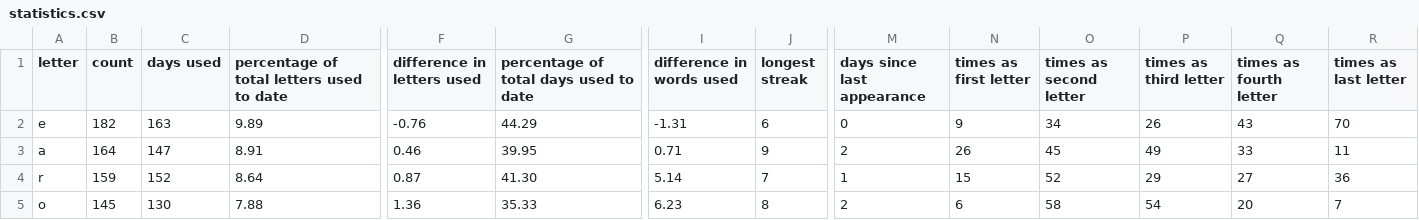
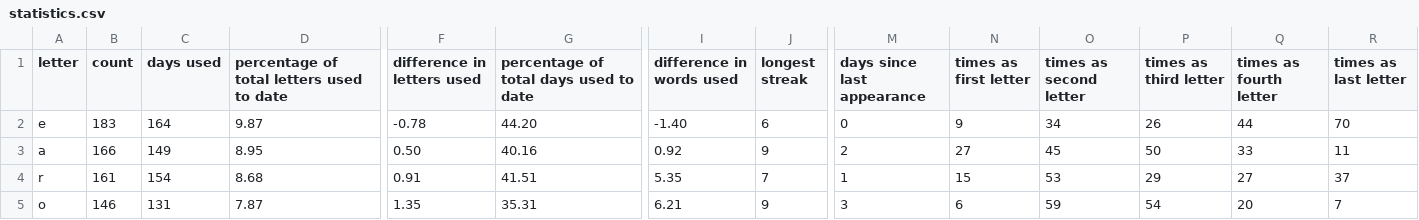
Before and after one commit to eagerterrier/previous-wordle-words, a CSV file: statistics.csv, drawn as a sheet; only a part is shown, gaps mark what is left out; the diff covers the shown part only; the diff names each change by its address in the sheet, - before the commit and + after, or states it on an @@ line.

```diff
--- a/statistics.csv
+++ b/statistics.csv
-B2 (count): 182
+B2 (count): 183
-C2 (days used): 163
+C2 (days used): 164
-D2: 9.89
+D2: 9.87
-F2 (difference in letters used): -0.76
+F2 (difference in letters used): -0.78
-G2: 44.29
+G2: 44.20
-I2 (difference in words used): -1.31
+I2 (difference in words used): -1.40
-Q2 (times as fourth letter): 43
+Q2 (times as fourth letter): 44
-B3 (count): 164
+B3 (count): 166
-C3 (days used): 147
+C3 (days used): 149
-D3: 8.91
+D3: 8.95
-F3 (difference in letters used): 0.46
+F3 (difference in letters used): 0.50
-G3: 39.95
+G3: 40.16
-I3 (difference in words used): 0.71
+I3 (difference in words used): 0.92
-N3 (times as first letter): 26
+N3 (times as first letter): 27
-P3 (times as third letter): 49
+P3 (times as third letter): 50
-B4 (count): 159
+B4 (count): 161
-C4 (days used): 152
+C4 (days used): 154
-D4: 8.64
+D4: 8.68
-F4 (difference in letters used): 0.87
+F4 (difference in letters used): 0.91
-G4: 41.30
+G4: 41.51
-I4 (difference in words used): 5.14
+I4 (difference in words used): 5.35
-O4 (times as second letter): 52
+O4 (times as second letter): 53
-R4 (times as last letter): 36
+R4 (times as last letter): 37
-B5 (count): 145
+B5 (count): 146
-C5 (days used): 130
+C5 (days used): 131
-D5: 7.88
+D5: 7.87
-F5 (difference in letters used): 1.36
+F5 (difference in letters used): 1.35
-G5: 35.33
+G5: 35.31
-I5 (difference in words used): 6.23
+I5 (difference in words used): 6.21
-J5 (longest streak): 8
+J5 (longest streak): 9
-M5 (days since last appearance): 2
+M5 (days since last appearance): 3
-O5 (times as second letter): 58
+O5 (times as second letter): 59
```
Also changed, not shown: 115 edited cells elsewhere in this file, racingchart.csv, 2 other files.
